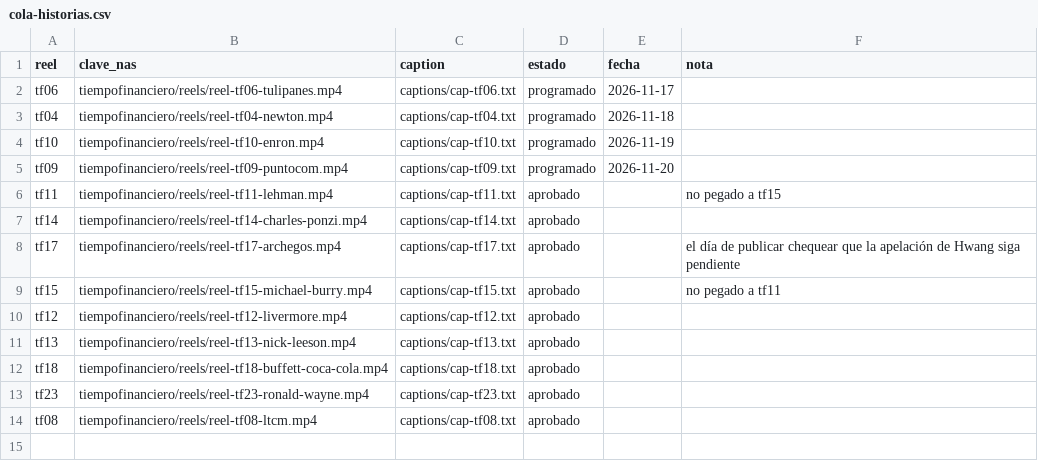
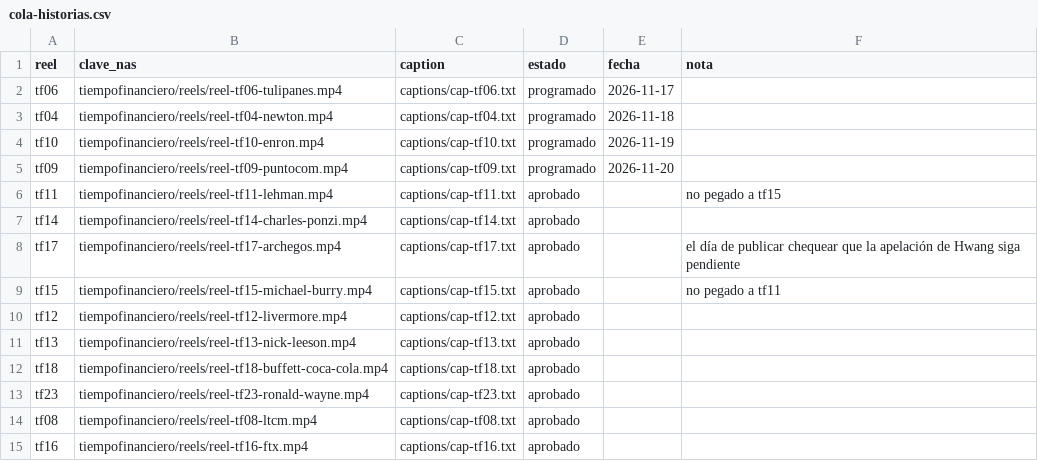
Before and after one commit to juansineriz1-source/Videos, a CSV file: tiempofinanciero/cola-historias.csv, drawn as a sheet.

```diff
--- a/tiempofinanciero/cola-historias.csv
+++ b/tiempofinanciero/cola-historias.csv
@@ -14 +14,2 @@ tf23,tiempofinanciero/reels/reel-tf23-ronald-wayne.mp4,captions/cap-tf23.txt,apr
 tf08,tiempofinanciero/reels/reel-tf08-ltcm.mp4,captions/cap-tf08.txt,aprobado,,
+tf16,tiempofinanciero/reels/reel-tf16-ftx.mp4,captions/cap-tf16.txt,aprobado,,
```
